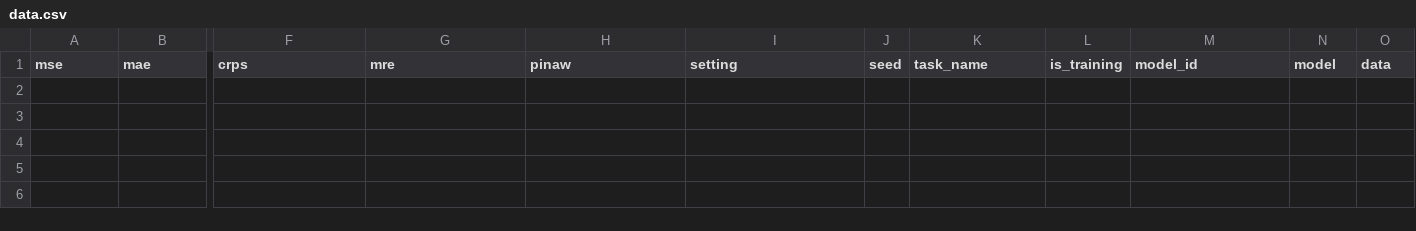
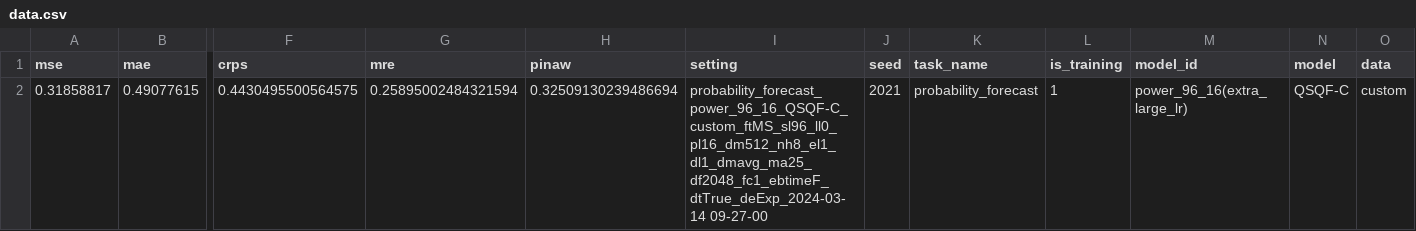
Before and after one commit to Jack251970/Time-Series-Library, a CSV file: data/probability_forecast/data.csv, drawn as a sheet; only a part is shown, gaps mark what is left out; rows hold the shown columns only; the diff names each change by its address in the sheet, - before the commit and + after, or states it on an @@ line.

Commit message:
适配新模型Transformer-QSQF

```diff
--- a/data/probability_forecast/data.csv
+++ b/data/probability_forecast/data.csv
+row 2: 0.31858817 | 0.49077615 | 0.4430495500564575 | 0.25895002484321594 | 0.32509130239486694 | probability_forecast_power_96_16_QSQF-C_custom_ftMS_sl96_ll0_pl16_dm512_nh8_el1_dl1_dmavg_ma25_df2048_fc1_ebtimeF_dtTrue_deExp_2024-03-14 09-27-00 | 2021 | probability_forecast | 1 | power_96_16(extra_large_lr) | QSQF-C | custom
```
Also changed, not shown: 5 other files.
